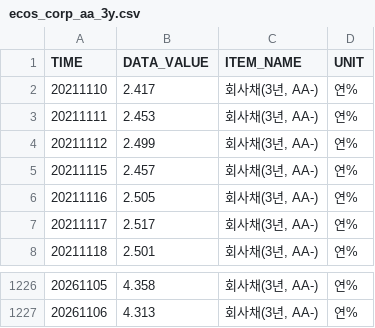
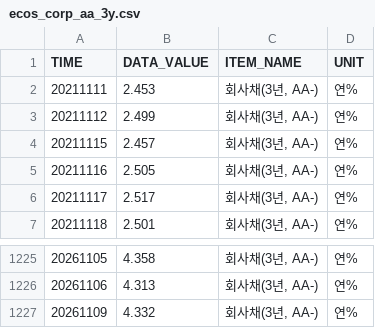
Before and after one commit to kihyunoh0317-dotcom/kho, a CSV file: ecos_corp_aa_3y.csv, drawn as a sheet; only a part is shown, gaps mark what is left out; removed rows and columns are numbered as before the commit, all else as after; the diff names each change by its address in the sheet, - before the commit and + after, or states it on an @@ line.

```diff
--- a/ecos_corp_aa_3y.csv
+++ b/ecos_corp_aa_3y.csv
-row 2: 20211110 | 2.417 | 회사채(3년, AA-) | 연%
+row 1227: 20261109 | 4.332 | 회사채(3년, AA-) | 연%
```
Also changed, not shown: base_rate_history.csv, bond_spread_3y.csv, 7 other files.
